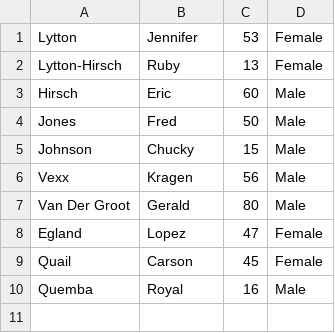
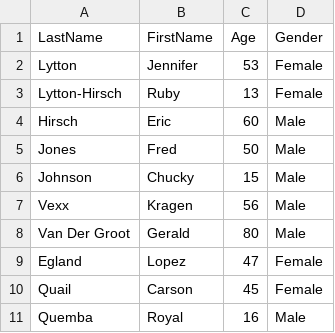
Before and after one commit to ericonsi/607_Assignment1, a CSV file: Movie_Friends.csv, drawn as a sheet; the diff names each change by its address in the sheet, - before the commit and + after, or states it on an @@ line.

Commit message:
Update Movie_Friends.csv

```diff
--- a/Movie_Friends.csv
+++ b/Movie_Friends.csv
+row 1: LastName | FirstName | Age | Gender
```
